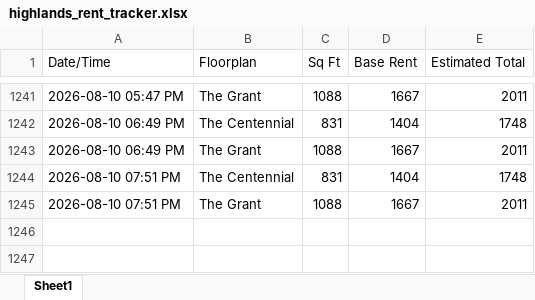
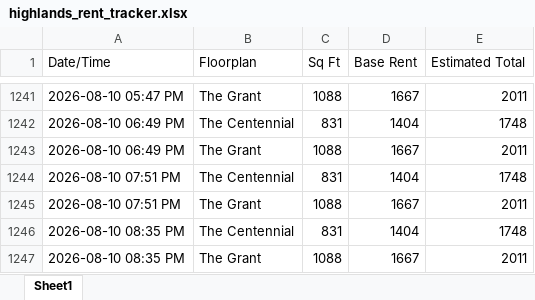
Before and after one commit to fardeenma/rent-tracker-data, an Excel workbook: highlands_rent_tracker.xlsx, sheet Sheet1, drawn as a sheet; only a part is shown, gaps mark what is left out; values as stored, in another font and other column widths than the file's, no borders; the diff names each change by its address in the sheet, - before the commit and + after, or states it on an @@ line.

Commit message:
Update rent data

```diff
--- a/highlands_rent_tracker.xlsx (sheet Sheet1)
+++ b/highlands_rent_tracker.xlsx (sheet Sheet1)
+row 1246: 2026-08-10 08:35 PM | The Centennial | 831 | 1404 | 1748
+row 1247: 2026-08-10 08:35 PM | The Grant | 1088 | 1667 | 2011
```
